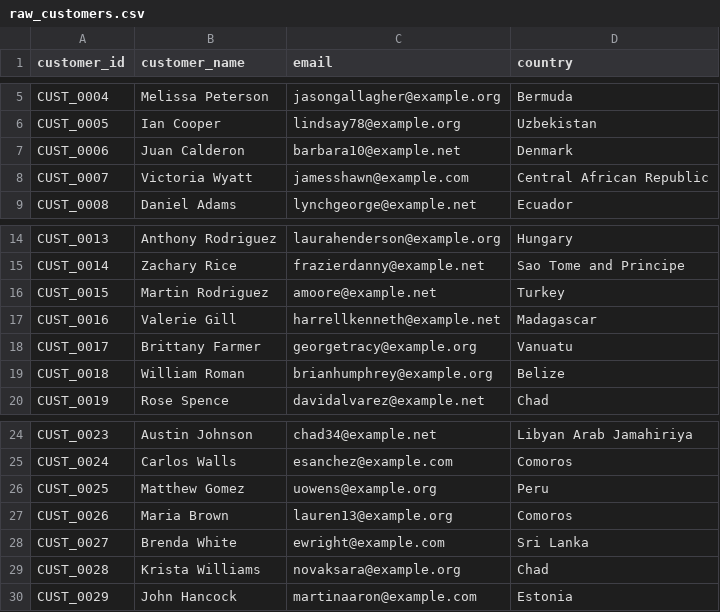
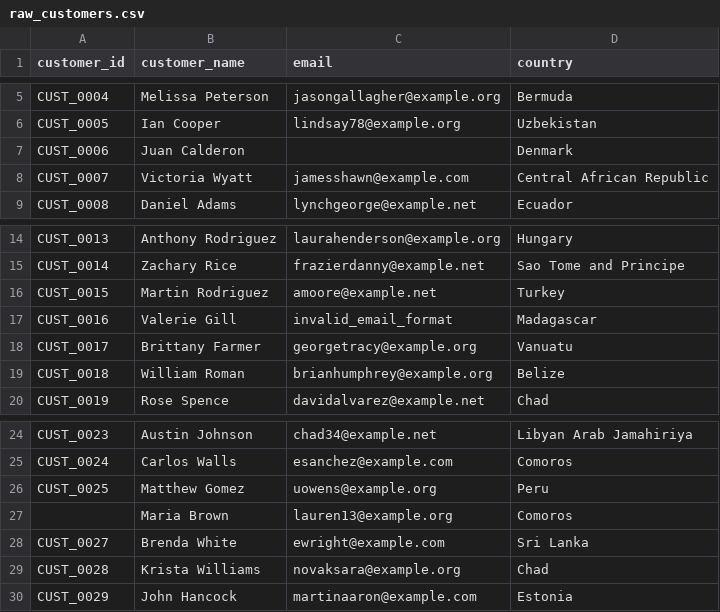
Before and after one commit to Koushal-V/ObsidianDQ, a CSV file: data/raw/raw_customers.csv, drawn as a sheet; only a part is shown, gaps mark what is left out.

```diff
--- a/data/raw/raw_customers.csv
+++ b/data/raw/raw_customers.csv
@@ -6,3 +6,3 @@ CUST_0004,Melissa Peterson,jasongallagher@example.org,Bermuda
 CUST_0005,Ian Cooper,lindsay78@example.org,Uzbekistan
-CUST_0006,Juan Calderon,barbara10@example.net,Denmark
+CUST_0006,Juan Calderon,,Denmark
 CUST_0007,Victoria Wyatt,jamesshawn@example.com,Central African Republic
@@ -16,3 +16,3 @@ CUST_0014,Zachary Rice,frazierdanny@example.net,Sao Tome and Principe
 CUST_0015,Martin Rodriguez,amoore@example.net,Turkey
-CUST_0016,Valerie Gill,harrellkenneth@example.net,Madagascar
+CUST_0016,Valerie Gill,invalid_email_format,Madagascar
 CUST_0017,Brittany Farmer,georgetracy@example.org,Vanuatu
@@ -26,3 +26,3 @@ CUST_0024,Carlos Walls,esanchez@example.com,Comoros
 CUST_0025,Matthew Gomez,uowens@example.org,Peru
-CUST_0026,Maria Brown,lauren13@example.org,Comoros
+,Maria Brown,lauren13@example.org,Comoros
 CUST_0027,Brenda White,ewright@example.com,Sri Lanka
```
Also changed, not shown: 55 other files.
